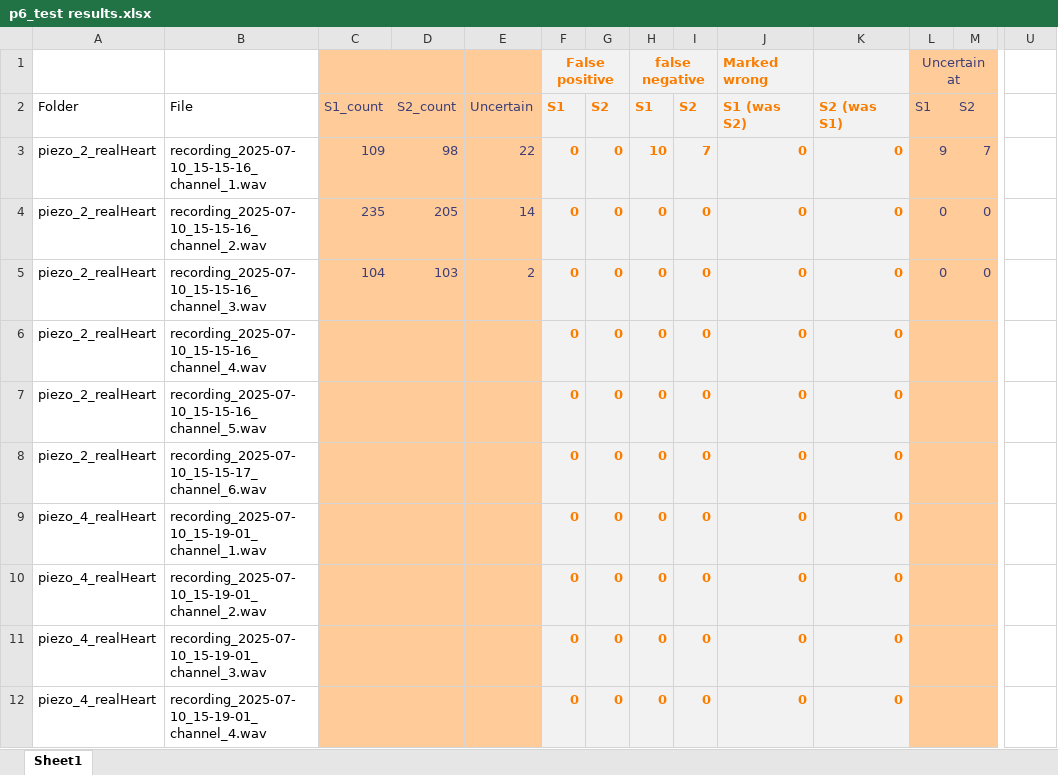
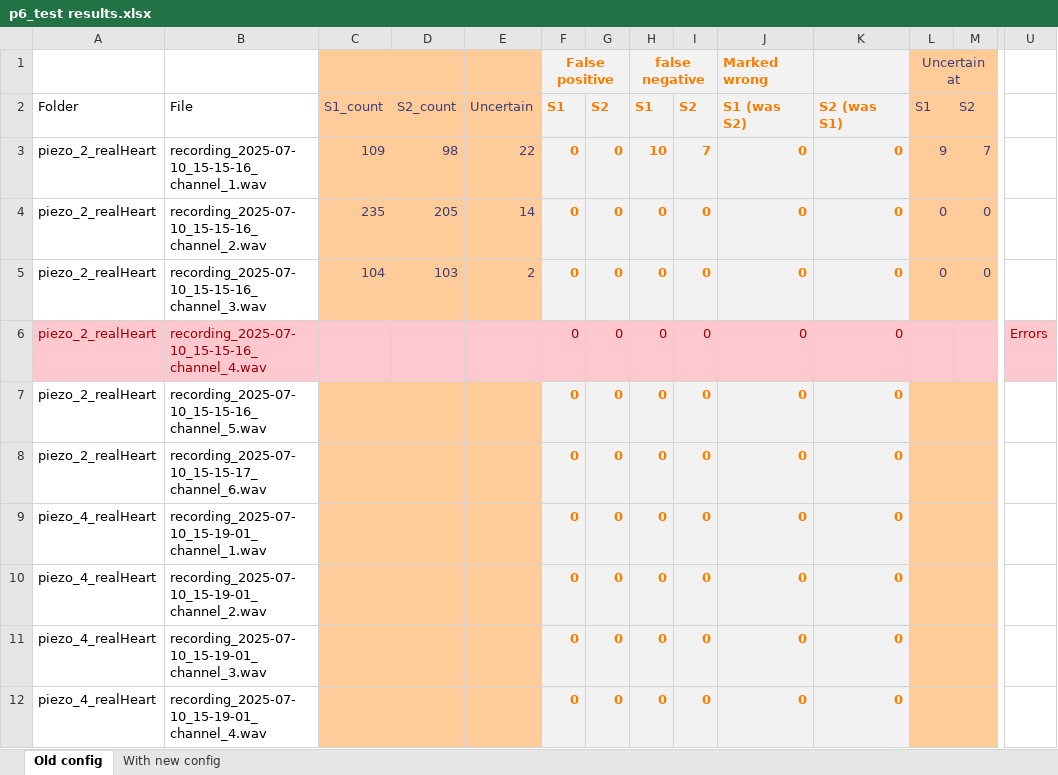
Before and after one commit to GDvW/Project-Heart-EE2L1, an Excel workbook: src/module_1/p6_test results.xlsx, sheet Old config, drawn as a sheet; only a part is shown, gaps mark what is left out; values as stored, in another font and other column widths than the file's, no borders; the diff covers the shown part only; the diff names each change by its address in the sheet, - before the commit and + after, or states it on an @@ line.

```diff
--- a/src/module_1/p6_test results.xlsx (sheet Old config)
+++ b/src/module_1/p6_test results.xlsx (sheet Old config)
-sheet tab: Sheet1
+sheet tab: Old config
+sheet tab: With new config
@@ A6:B6 fill: none → #FFC7CE, text colour: black → #9C0006 @@
-C6:E6 fill: #FFCC99
+C6:E6 fill: #FFC7CE
@@ F6:K6 fill: #F2F2F2 → #FFC7CE, bold: on → off, text colour: #FA7D00 → #9C0006 @@
-L6:M6 fill: #FFCC99
+L6:M6 fill: #FFC7CE
-U6: (empty)
+U6: Errors
-U6 fill: none
+U6 fill: #FFC7CE
```
Also changed, not shown: cell formats elsewhere in this sheet, 3 other files.
